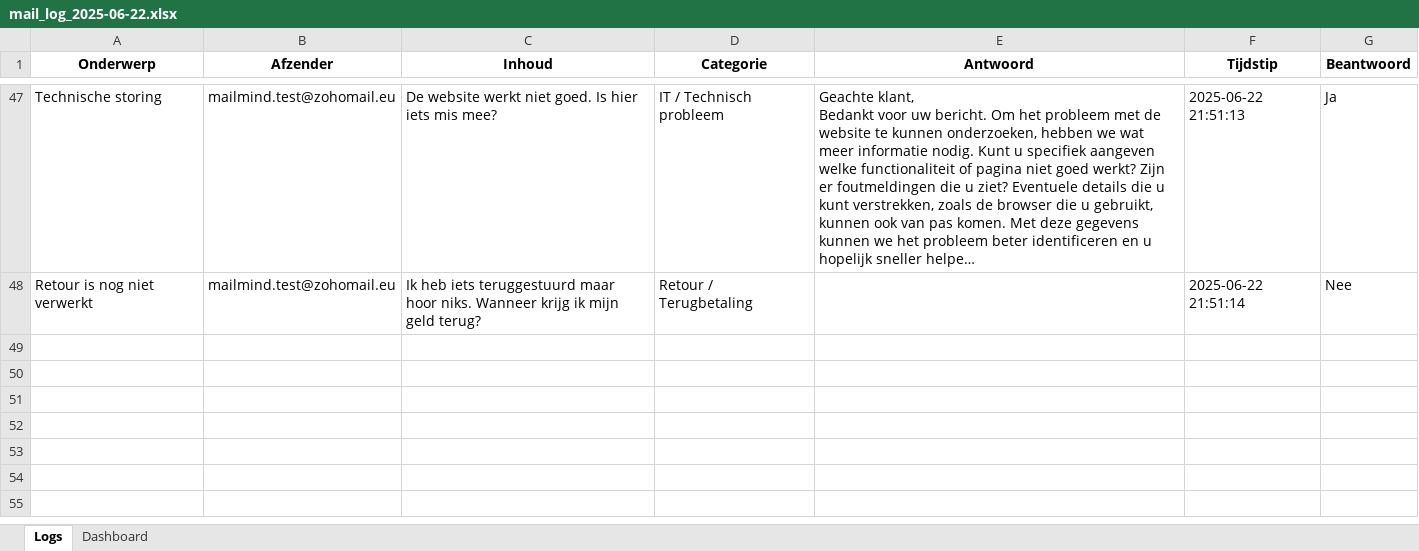
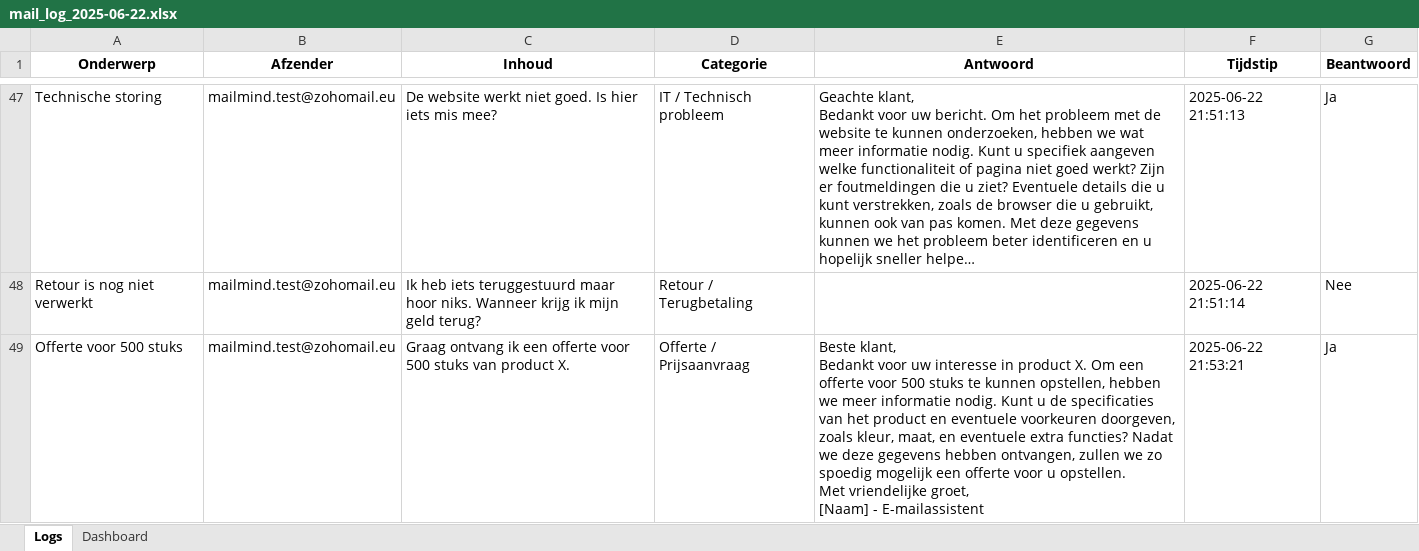
Before and after one commit to MailMind-app/streamlit-dashboard, an Excel workbook: logs/mail_log_2025-06-22.xlsx, sheet Logs, drawn as a sheet; only a part is shown, gaps mark what is left out; long unchanged cells end in …; values as stored, in another font and other column widths than the file's, no borders; conditional formats not drawn; ↵ is a line break in a cell; the diff names each change by its address in the sheet, - before the commit and + after, or states it on an @@ line.

Commit message:
Automatische test-sync: 2025-06-22 21:53:50

```diff
--- a/logs/mail_log_2025-06-22.xlsx (sheet Logs)
+++ b/logs/mail_log_2025-06-22.xlsx (sheet Logs)
+row 49: Offerte voor 500 stuks | mailmind.test@zohomail.eu | Graag ontvang ik een offerte voor 500 stuks van product X. | Offerte / Prijsaanvraag | Beste klant, ↵ Bedankt voor uw interesse in product X. Om een offerte voor 500 stuks te kunnen opstellen, hebben we meer informatie nodig. Kunt u de specificaties van het product en eventuele voorkeuren doorgeven, zoals kleur, maat, en eventuele extra functies? Nadat we deze gegevens hebben ontvangen, zullen we zo spoedig mogelijk een offerte voor u opstellen. ↵ Met vriendelijke groet, ↵ [Naam] - E-mailassistent | 2025-06-22 21:53:21 | Ja
```
Also changed, not shown: sheet Dashboard.
